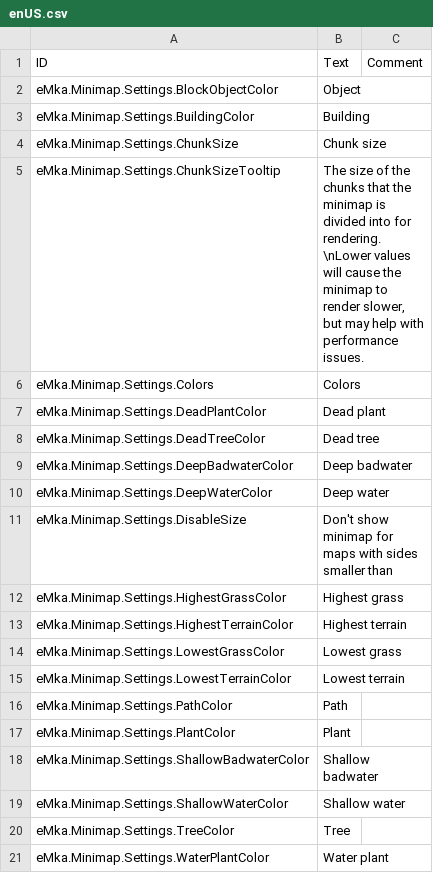
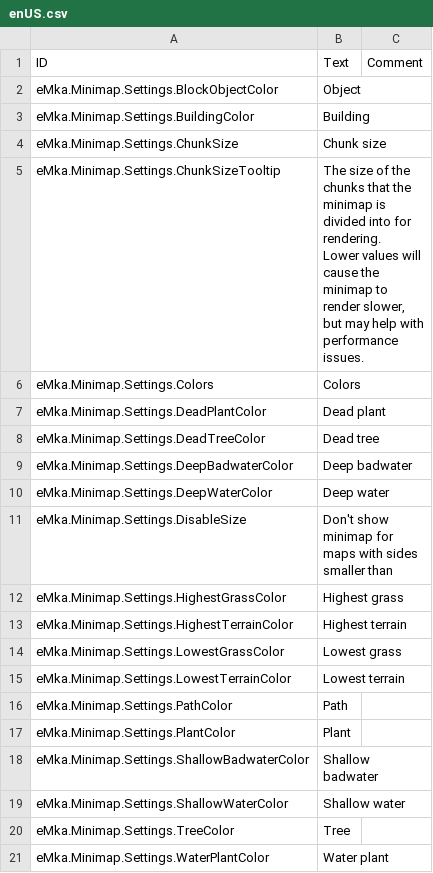
Before and after one commit to eMkaQQ/timberborn-modding, a CSV file: Assets/Mods/Minimap/Data/Localizations/enUS.csv, drawn as a sheet.

Commit message:
Minimap final polish

```diff
--- a/Assets/Mods/Minimap/Data/Localizations/enUS.csv
+++ b/Assets/Mods/Minimap/Data/Localizations/enUS.csv
@@ -4,3 +4,4 @@ eMka.Minimap.Settings.BuildingColor,Building,
 eMka.Minimap.Settings.ChunkSize,Chunk size,
-eMka.Minimap.Settings.ChunkSizeTooltip,"The size of the chunks that the minimap is divided into for rendering.\nLower values will cause the minimap to render slower, but may help with performance issues.",
+eMka.Minimap.Settings.ChunkSizeTooltip,"The size of the chunks that the minimap is divided into for rendering.
+Lower values will cause the minimap to render slower, but may help with performance issues.",
 eMka.Minimap.Settings.Colors,Colors,
```
Also changed, not shown: Assets/Mods/Minimap/Data/Localizations/plPL.csv, 7 other files.
